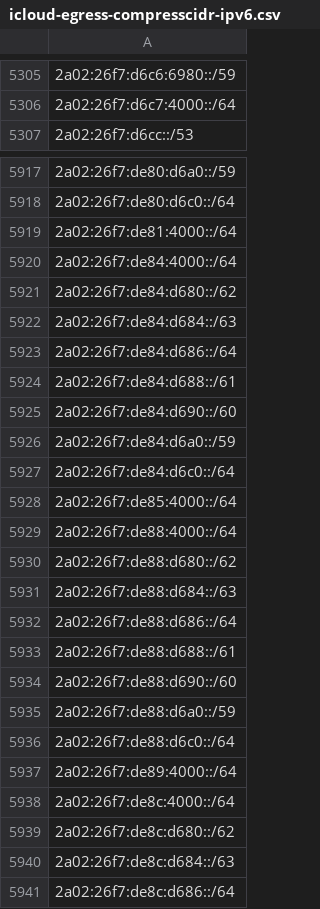
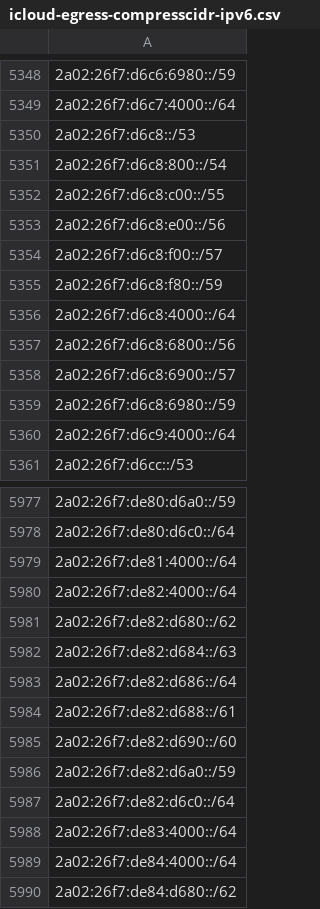
Before and after one commit to verdann/cti-lookups, a CSV file: data/icloud-proxy/icloud-egress-compresscidr-ipv6.csv, drawn as a sheet; only a part is shown, gaps mark what is left out; the shorter side is filled out with more unchanged rows; the diff covers the shown part only; the diff names each change by its address in the sheet, - before the commit and + after, or states it on an @@ line.

```diff
--- a/data/icloud-proxy/icloud-egress-compresscidr-ipv6.csv
+++ b/data/icloud-proxy/icloud-egress-compresscidr-ipv6.csv
+row 5350: 2a02:26f7:d6c8::/53
+row 5351: 2a02:26f7:d6c8:800::/54
+row 5352: 2a02:26f7:d6c8:c00::/55
+row 5353: 2a02:26f7:d6c8:e00::/56
+row 5354: 2a02:26f7:d6c8:f00::/57
+row 5355: 2a02:26f7:d6c8:f80::/59
+row 5356: 2a02:26f7:d6c8:4000::/64
+row 5357: 2a02:26f7:d6c8:6800::/56
+row 5358: 2a02:26f7:d6c8:6900::/57
+row 5359: 2a02:26f7:d6c8:6980::/59
+row 5360: 2a02:26f7:d6c9:4000::/64
+row 5980: 2a02:26f7:de82:4000::/64
+row 5981: 2a02:26f7:de82:d680::/62
+row 5982: 2a02:26f7:de82:d684::/63
+row 5983: 2a02:26f7:de82:d686::/64
+row 5984: 2a02:26f7:de82:d688::/61
+row 5985: 2a02:26f7:de82:d690::/60
+row 5986: 2a02:26f7:de82:d6a0::/59
+row 5987: 2a02:26f7:de82:d6c0::/64
+row 5988: 2a02:26f7:de83:4000::/64
```
Also changed, not shown: 72 added rows, 6 removed rows and 2 edited cells elsewhere in this file, data/icloud-proxy/icloud-egress-compresscidr-ipv4.csv, data/threatfox-iocs/threatfox-domains.csv, 6 other files.
